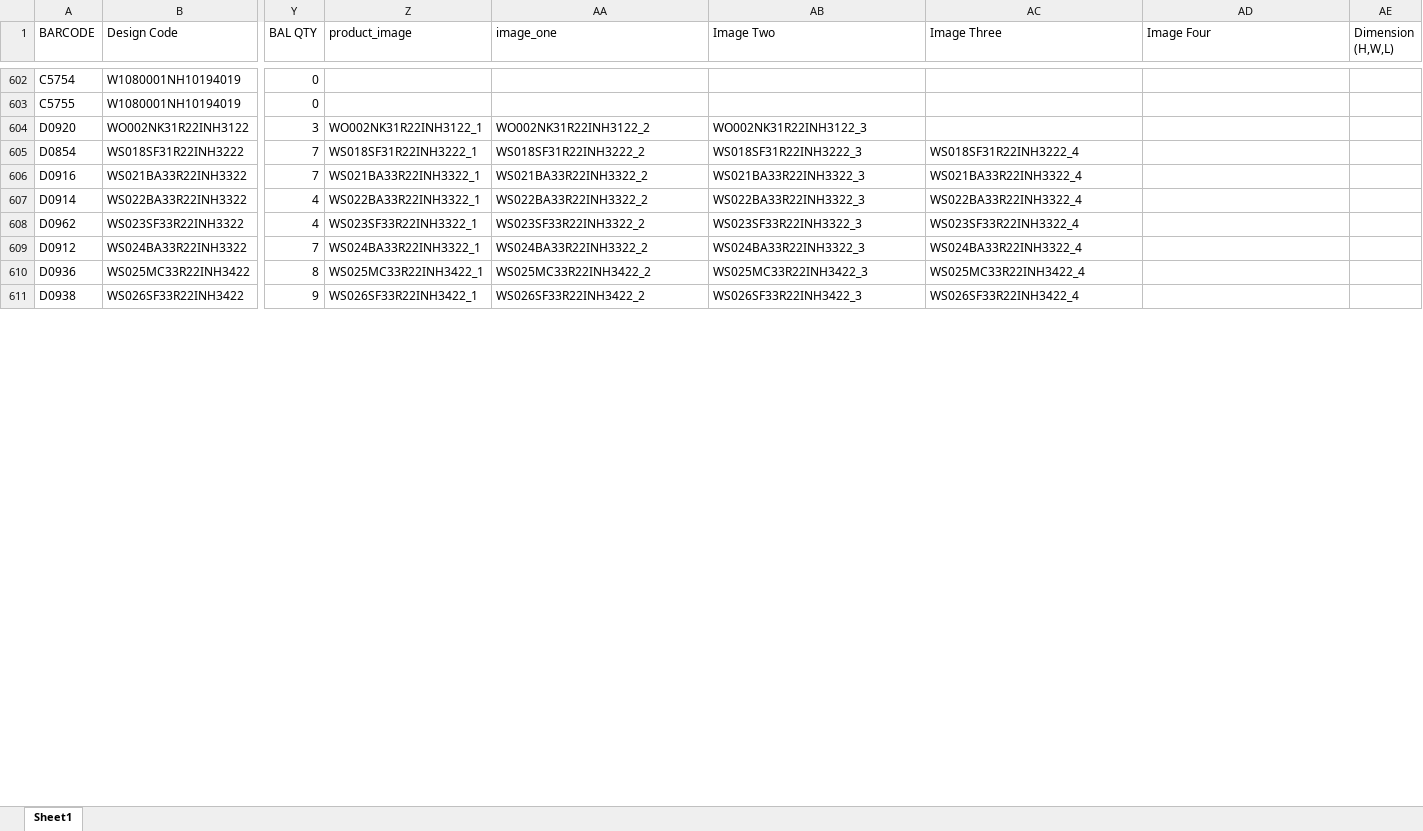
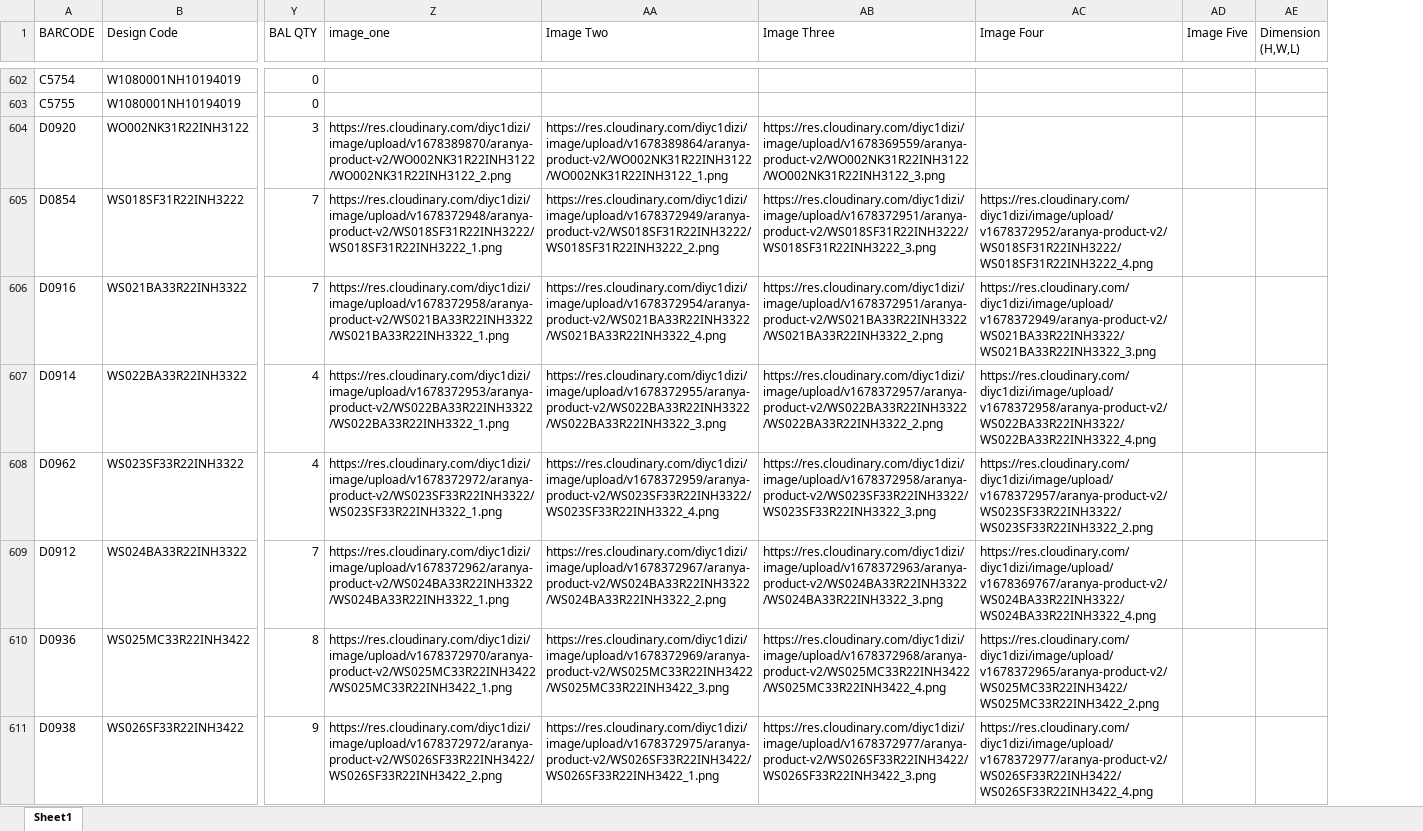
Before and after one commit to arifuzzaman31/apiaranya, an Excel workbook: aranya-data.xlsx, sheet Sheet1, drawn as a sheet; only a part is shown, gaps mark what is left out; values as stored, in another font and other column widths than the file's, no cell formats; removed rows and columns are numbered as before the commit, all else as after; the diff covers the shown part only; the diff names each change by its address in the sheet, - before the commit and + after, or states it on an @@ line.

```diff
--- a/aranya-data.xlsx (sheet Sheet1)
+++ b/aranya-data.xlsx (sheet Sheet1)
-column Z (product_image), rows 604-611: WO002NK31R22INH3122_1 | WS018SF31R22INH3222_1 | WS021BA33R22INH3322_1 | WS022BA33R22INH3322_1 | WS023SF33R22INH3322_1 | WS024BA33R22INH3322_1 | WS025MC33R22INH3422_1 | WS026SF33R22INH3422_1
+column AD (Image Five), empty
-Z604 (image_one): WO002NK31R22INH3122_2
+Z604 (image_one): https://res.cloudinary.com/diyc1dizi/image/upload/v1678389870/aranya-product-v2/WO002NK31R22INH3122/WO002NK31R22INH3122_2.png
-AA604 (Image Two): WO002NK31R22INH3122_3
+AA604 (Image Two): https://res.cloudinary.com/diyc1dizi/image/upload/v1678389864/aranya-product-v2/WO002NK31R22INH3122/WO002NK31R22INH3122_1.png
-AB604 (Image Three): (empty)
+AB604 (Image Three): https://res.cloudinary.com/diyc1dizi/image/upload/v1678369559/aranya-product-v2/WO002NK31R22INH3122/WO002NK31R22INH3122_3.png
-Z605 (image_one): WS018SF31R22INH3222_2
+Z605 (image_one): https://res.cloudinary.com/diyc1dizi/image/upload/v1678372948/aranya-product-v2/WS018SF31R22INH3222/WS018SF31R22INH3222_1.png
-AA605 (Image Two): WS018SF31R22INH3222_3
+AA605 (Image Two): https://res.cloudinary.com/diyc1dizi/image/upload/v1678372949/aranya-product-v2/WS018SF31R22INH3222/WS018SF31R22INH3222_2.png
-AB605 (Image Three): WS018SF31R22INH3222_4
+AB605 (Image Three): https://res.cloudinary.com/diyc1dizi/image/upload/v1678372951/aranya-product-v2/WS018SF31R22INH3222/WS018SF31R22INH3222_3.png
-AC605 (Image Four): (empty)
+AC605 (Image Four): https://res.cloudinary.com/diyc1dizi/image/upload/v1678372952/aranya-product-v2/WS018SF31R22INH3222/WS018SF31R22INH3222_4.png
-Z606 (image_one): WS021BA33R22INH3322_2
+Z606 (image_one): https://res.cloudinary.com/diyc1dizi/image/upload/v1678372958/aranya-product-v2/WS021BA33R22INH3322/WS021BA33R22INH3322_1.png
-AA606 (Image Two): WS021BA33R22INH3322_3
+AA606 (Image Two): https://res.cloudinary.com/diyc1dizi/image/upload/v1678372954/aranya-product-v2/WS021BA33R22INH3322/WS021BA33R22INH3322_4.png
-AB606 (Image Three): WS021BA33R22INH3322_4
+AB606 (Image Three): https://res.cloudinary.com/diyc1dizi/image/upload/v1678372951/aranya-product-v2/WS021BA33R22INH3322/WS021BA33R22INH3322_2.png
-AC606 (Image Four): (empty)
+AC606 (Image Four): https://res.cloudinary.com/diyc1dizi/image/upload/v1678372949/aranya-product-v2/WS021BA33R22INH3322/WS021BA33R22INH3322_3.png
-Z607 (image_one): WS022BA33R22INH3322_2
+Z607 (image_one): https://res.cloudinary.com/diyc1dizi/image/upload/v1678372953/aranya-product-v2/WS022BA33R22INH3322/WS022BA33R22INH3322_1.png
-AA607 (Image Two): WS022BA33R22INH3322_3
+AA607 (Image Two): https://res.cloudinary.com/diyc1dizi/image/upload/v1678372955/aranya-product-v2/WS022BA33R22INH3322/WS022BA33R22INH3322_3.png
-AB607 (Image Three): WS022BA33R22INH3322_4
+AB607 (Image Three): https://res.cloudinary.com/diyc1dizi/image/upload/v1678372957/aranya-product-v2/WS022BA33R22INH3322/WS022BA33R22INH3322_2.png
-AC607 (Image Four): (empty)
+AC607 (Image Four): https://res.cloudinary.com/diyc1dizi/image/upload/v1678372958/aranya-product-v2/WS022BA33R22INH3322/WS022BA33R22INH3322_4.png
-Z608 (image_one): WS023SF33R22INH3322_2
+Z608 (image_one): https://res.cloudinary.com/diyc1dizi/image/upload/v1678372972/aranya-product-v2/WS023SF33R22INH3322/WS023SF33R22INH3322_1.png
-AA608 (Image Two): WS023SF33R22INH3322_3
+AA608 (Image Two): https://res.cloudinary.com/diyc1dizi/image/upload/v1678372959/aranya-product-v2/WS023SF33R22INH3322/WS023SF33R22INH3322_4.png
-AB608 (Image Three): WS023SF33R22INH3322_4
+AB608 (Image Three): https://res.cloudinary.com/diyc1dizi/image/upload/v1678372958/aranya-product-v2/WS023SF33R22INH3322/WS023SF33R22INH3322_3.png
-AC608 (Image Four): (empty)
+AC608 (Image Four): https://res.cloudinary.com/diyc1dizi/image/upload/v1678372957/aranya-product-v2/WS023SF33R22INH3322/WS023SF33R22INH3322_2.png
-Z609 (image_one): WS024BA33R22INH3322_2
+Z609 (image_one): https://res.cloudinary.com/diyc1dizi/image/upload/v1678372962/aranya-product-v2/WS024BA33R22INH3322/WS024BA33R22INH3322_1.png
-AA609 (Image Two): WS024BA33R22INH3322_3
+AA609 (Image Two): https://res.cloudinary.com/diyc1dizi/image/upload/v1678372967/aranya-product-v2/WS024BA33R22INH3322/WS024BA33R22INH3322_2.png
-AB609 (Image Three): WS024BA33R22INH3322_4
+AB609 (Image Three): https://res.cloudinary.com/diyc1dizi/image/upload/v1678372963/aranya-product-v2/WS024BA33R22INH3322/WS024BA33R22INH3322_3.png
-AC609 (Image Four): (empty)
+AC609 (Image Four): https://res.cloudinary.com/diyc1dizi/image/upload/v1678369767/aranya-product-v2/WS024BA33R22INH3322/WS024BA33R22INH3322_4.png
-Z610 (image_one): WS025MC33R22INH3422_2
+Z610 (image_one): https://res.cloudinary.com/diyc1dizi/image/upload/v1678372970/aranya-product-v2/WS025MC33R22INH3422/WS025MC33R22INH3422_1.png
-AA610 (Image Two): WS025MC33R22INH3422_3
+AA610 (Image Two): https://res.cloudinary.com/diyc1dizi/image/upload/v1678372969/aranya-product-v2/WS025MC33R22INH3422/WS025MC33R22INH3422_3.png
-AB610 (Image Three): WS025MC33R22INH3422_4
+AB610 (Image Three): https://res.cloudinary.com/diyc1dizi/image/upload/v1678372968/aranya-product-v2/WS025MC33R22INH3422/WS025MC33R22INH3422_4.png
-AC610 (Image Four): (empty)
+AC610 (Image Four): https://res.cloudinary.com/diyc1dizi/image/upload/v1678372965/aranya-product-v2/WS025MC33R22INH3422/WS025MC33R22INH3422_2.png
-Z611 (image_one): WS026SF33R22INH3422_2
+Z611 (image_one): https://res.cloudinary.com/diyc1dizi/image/upload/v1678372972/aranya-product-v2/WS026SF33R22INH3422/WS026SF33R22INH3422_2.png
-AA611 (Image Two): WS026SF33R22INH3422_3
+AA611 (Image Two): https://res.cloudinary.com/diyc1dizi/image/upload/v1678372975/aranya-product-v2/WS026SF33R22INH3422/WS026SF33R22INH3422_1.png
-AB611 (Image Three): WS026SF33R22INH3422_4
+AB611 (Image Three): https://res.cloudinary.com/diyc1dizi/image/upload/v1678372977/aranya-product-v2/WS026SF33R22INH3422/WS026SF33R22INH3422_3.png
-AC611 (Image Four): (empty)
+AC611 (Image Four): https://res.cloudinary.com/diyc1dizi/image/upload/v1678372977/aranya-product-v2/WS026SF33R22INH3422/WS026SF33R22INH3422_4.png
```
Also changed, not shown: 327 edited cells elsewhere in this sheet, cell formats, 12 other files.
